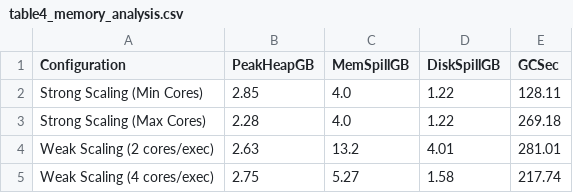
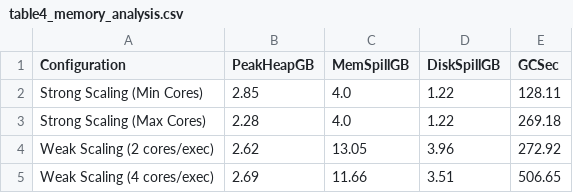
Before and after one commit to ChethanPutran/SSDS, a CSV file: plots/report_tables/table4_memory_analysis.csv, drawn as a sheet.

```diff
--- a/plots/report_tables/table4_memory_analysis.csv
+++ b/plots/report_tables/table4_memory_analysis.csv
@@ -3,3 +3,3 @@ Strong Scaling (Min Cores),2.85,4.0,1.22,128.11
 Strong Scaling (Max Cores),2.28,4.0,1.22,269.18
-Weak Scaling (2 cores/exec),2.63,13.2,4.01,281.01
-Weak Scaling (4 cores/exec),2.75,5.27,1.58,217.74
+Weak Scaling (2 cores/exec),2.62,13.05,3.96,272.92
+Weak Scaling (4 cores/exec),2.69,11.66,3.51,506.65
```
Also changed, not shown: plots/report_tables/table3_weak_comparison.csv, plots/report_tables/table6_parallelism.csv, 23 other files.
